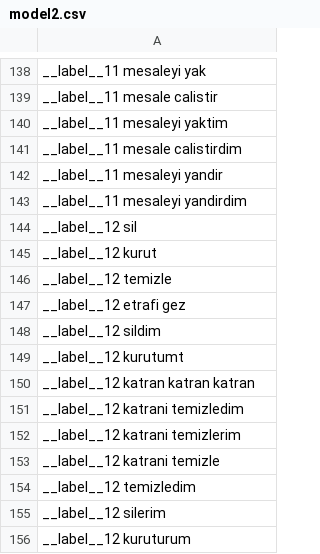
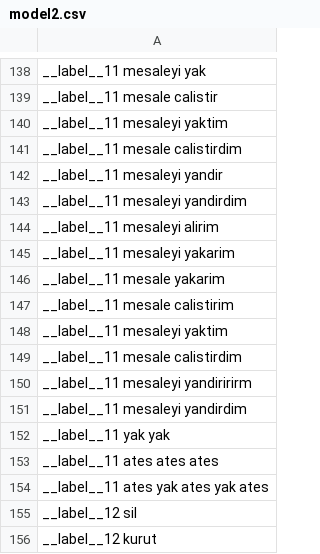
Before and after one commit to umuteroll/grad-project-kou, a CSV file: model2.csv, drawn as a sheet; only a part is shown, gaps mark what is left out; the shorter side is filled out with more unchanged rows.

```diff
--- a/model2.csv
+++ b/model2.csv
@@ -143,2 +143,13 @@ __label__11 mesaleyi yandir;;;;
 __label__11 mesaleyi yandirdim;;;;
+__label__11 mesaleyi alirim;;;;
+__label__11 mesaleyi yakarim;;;;
+__label__11 mesale yakarim;;;;
+__label__11 mesale calistirim;;;;
+__label__11 mesaleyi yaktim;;;;
+__label__11 mesale calistirdim;;;;
+__label__11 mesaleyi yandiririrm;;;;
+__label__11 mesaleyi yandirdim;;;;
+__label__11  yak yak;;;;
+__label__11 ates ates ates;;;;
+__label__11 ates yak ates yak ates;;;;
 __label__12 sil;;;;
```
Also changed, not shown: 3 other files.
